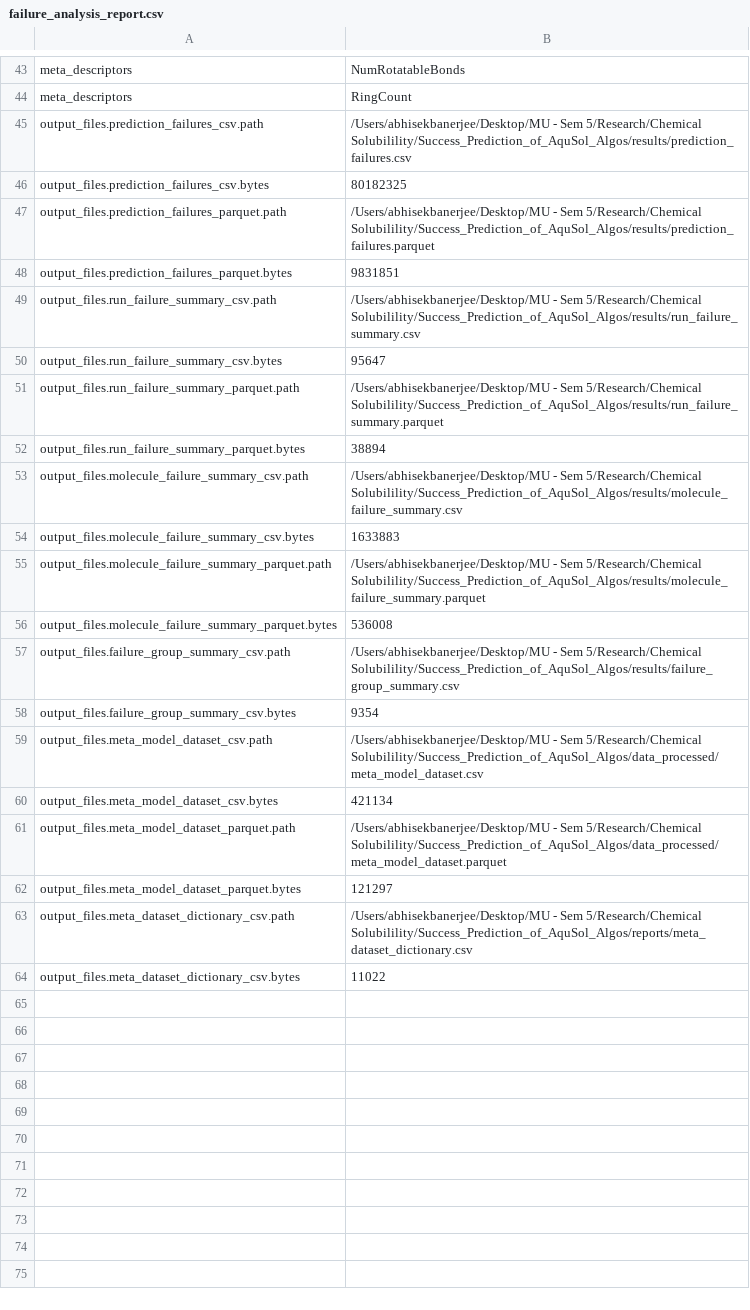
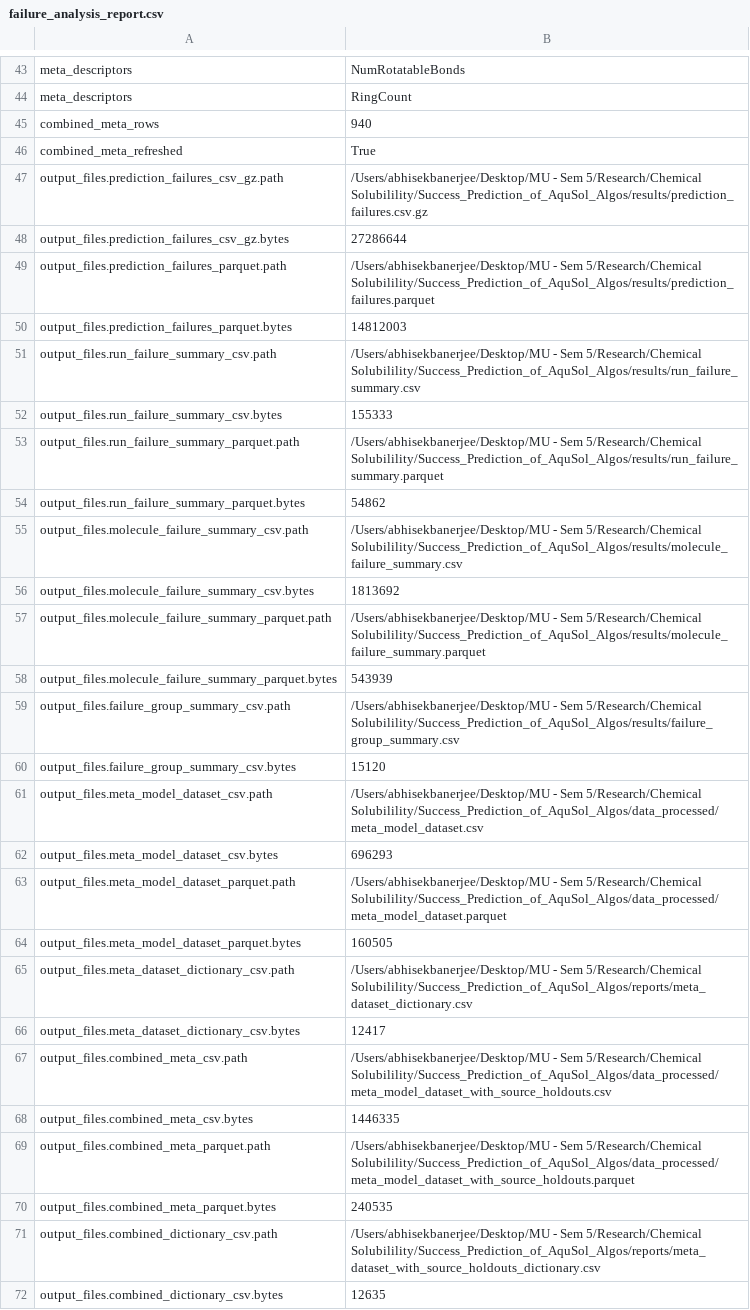
Before and after one commit to BanerjeeAbhisek/Success_Prediction_of_AquSol_Algos, a CSV file: reports/failure_analysis_report.csv, drawn as a sheet; only a part is shown, gaps mark what is left out; the diff covers the shown part only.

```diff
--- a/reports/failure_analysis_report.csv
+++ b/reports/failure_analysis_report.csv
@@ -44,21 +44,29 @@ meta_descriptors,NumRotatableBonds
 meta_descriptors,RingCount
-output_files.prediction_failures_csv.path,/Users/abhisekbanerjee/Desktop/MU - Sem 5/Research/Chemical Solubilility/Success_Prediction_of_AquSol_Algos/results/prediction_failures.csv
-output_files.prediction_failures_csv.bytes,80182325
+combined_meta_rows,940
+combined_meta_refreshed,True
+output_files.prediction_failures_csv_gz.path,/Users/abhisekbanerjee/Desktop/MU - Sem 5/Research/Chemical Solubilility/Success_Prediction_of_AquSol_Algos/results/prediction_failures.csv.gz
+output_files.prediction_failures_csv_gz.bytes,27286644
 output_files.prediction_failures_parquet.path,/Users/abhisekbanerjee/Desktop/MU - Sem 5/Research/Chemical Solubilility/Success_Prediction_of_AquSol_Algos/results/prediction_failures.parquet
-output_files.prediction_failures_parquet.bytes,9831851
+output_files.prediction_failures_parquet.bytes,14812003
 output_files.run_failure_summary_csv.path,/Users/abhisekbanerjee/Desktop/MU - Sem 5/Research/Chemical Solubilility/Success_Prediction_of_AquSol_Algos/results/run_failure_summary.csv
-output_files.run_failure_summary_csv.bytes,95647
+output_files.run_failure_summary_csv.bytes,155333
 output_files.run_failure_summary_parquet.path,/Users/abhisekbanerjee/Desktop/MU - Sem 5/Research/Chemical Solubilility/Success_Prediction_of_AquSol_Algos/results/run_failure_summary.parquet
-output_files.run_failure_summary_parquet.bytes,38894
+output_files.run_failure_summary_parquet.bytes,54862
 output_files.molecule_failure_summary_csv.path,/Users/abhisekbanerjee/Desktop/MU - Sem 5/Research/Chemical Solubilility/Success_Prediction_of_AquSol_Algos/results/molecule_failure_summary.csv
-output_files.molecule_failure_summary_csv.bytes,1633883
+output_files.molecule_failure_summary_csv.bytes,1813692
 output_files.molecule_failure_summary_parquet.path,/Users/abhisekbanerjee/Desktop/MU - Sem 5/Research/Chemical Solubilility/Success_Prediction_of_AquSol_Algos/results/molecule_failure_summary.parquet
-output_files.molecule_failure_summary_parquet.bytes,536008
+output_files.molecule_failure_summary_parquet.bytes,543939
 output_files.failure_group_summary_csv.path,/Users/abhisekbanerjee/Desktop/MU - Sem 5/Research/Chemical Solubilility/Success_Prediction_of_AquSol_Algos/results/failure_group_summary.csv
-output_files.failure_group_summary_csv.bytes,9354
+output_files.failure_group_summary_csv.bytes,15120
 output_files.meta_model_dataset_csv.path,/Users/abhisekbanerjee/Desktop/MU - Sem 5/Research/Chemical Solubilility/Success_Prediction_of_AquSol_Algos/data_processed/meta_model_dataset.csv
-output_files.meta_model_dataset_csv.bytes,421134
+output_files.meta_model_dataset_csv.bytes,696293
 output_files.meta_model_dataset_parquet.path,/Users/abhisekbanerjee/Desktop/MU - Sem 5/Research/Chemical Solubilility/Success_Prediction_of_AquSol_Algos/data_processed/meta_model_dataset.parquet
-output_files.meta_model_dataset_parquet.bytes,121297
+output_files.meta_model_dataset_parquet.bytes,160505
 output_files.meta_dataset_dictionary_csv.path,/Users/abhisekbanerjee/Desktop/MU - Sem 5/Research/Chemical Solubilility/Success_Prediction_of_AquSol_Algos/reports/meta_dataset_dictionary.csv
-output_files.meta_dataset_dictionary_csv.bytes,11022
+output_files.meta_dataset_dictionary_csv.bytes,12417
+output_files.combined_meta_csv.path,/Users/abhisekbanerjee/Desktop/MU - Sem 5/Research/Chemical Solubilility/Success_Prediction_of_AquSol_Algos/data_processed/meta_model_dataset_with_source_holdouts.csv
+output_files.combined_meta_csv.bytes,1446335
+output_files.combined_meta_parquet.path,/Users/abhisekbanerjee/Desktop/MU - Sem 5/Research/Chemical Solubilility/Success_Prediction_of_AquSol_Algos/data_processed/meta_model_dataset_with_source_holdouts.parquet
+output_files.combined_meta_parquet.bytes,240535
+output_files.combined_dictionary_csv.path,/Users/abhisekbanerjee/Desktop/MU - Sem 5/Research/Chemical Solubilility/Success_Prediction_of_AquSol_Algos/reports/meta_dataset_with_source_holdouts_dictionary.csv
+output_files.combined_dictionary_csv.bytes,12635
```
Also changed, not shown: 6 edited cells elsewhere in this file, reports/baseline_run_report.csv, reports/meta_dataset_dictionary.csv, 48 other files.
